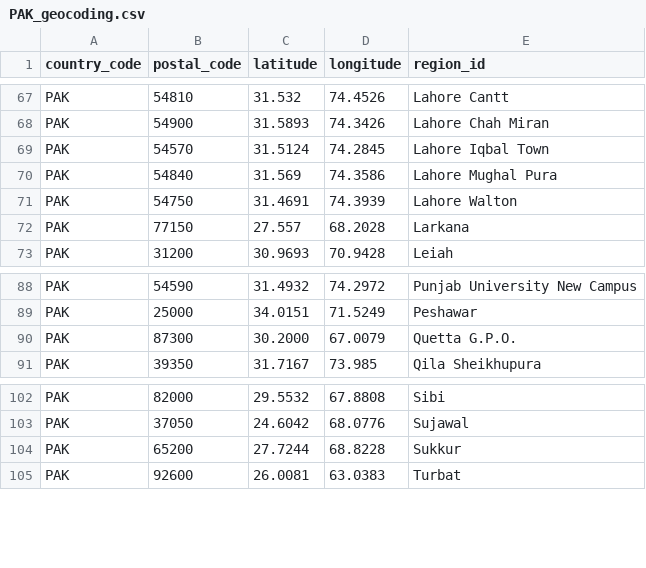
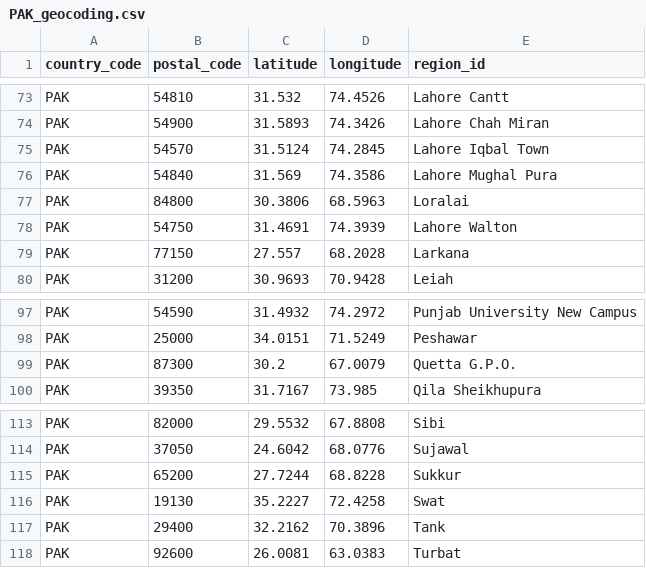
Before and after one commit to Covid-19-self-report-PAK/datasets-pak, a CSV file: PAK_geocoding.csv, drawn as a sheet; only a part is shown, gaps mark what is left out; the diff covers the shown part only.

```diff
--- a/PAK_geocoding.csv
+++ b/PAK_geocoding.csv
@@ -70,2 +76,3 @@ PAK,54570,31.5124,74.2845,Lahore Iqbal Town
 PAK,54840,31.569,74.3586,Lahore Mughal Pura
+PAK,84800,30.3806,68.5963,Loralai
 PAK,54750,31.4691,74.3939,Lahore Walton
@@ -89,3 +98,3 @@ PAK,54590,31.4932,74.2972,Punjab University New Campus
 PAK,25000,34.0151,71.5249,Peshawar
-PAK,87300,30.2000,67.0079,Quetta G.P.O.
+PAK,87300,30.2,67.0079,Quetta G.P.O.
 PAK,39350,31.7167,73.985,Qila Sheikhupura
@@ -104,2 +115,4 @@ PAK,37050,24.6042,68.0776,Sujawal
 PAK,65200,27.7244,68.8228,Sukkur
+PAK,19130,35.2227,72.4258,Swat
+PAK,29400,32.2162,70.3896,Tank
 PAK,92600,26.0081,63.0383,Turbat
```
Also changed, not shown: 10 added rows elsewhere in this file.
